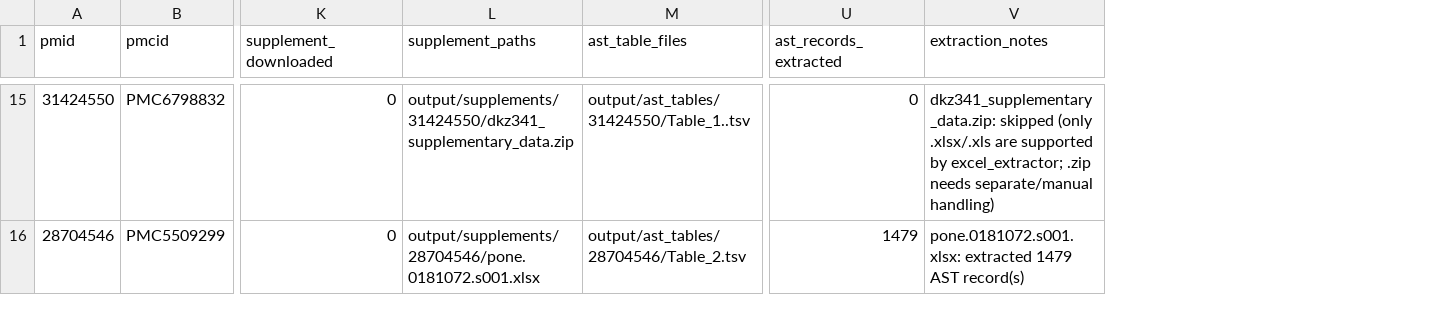
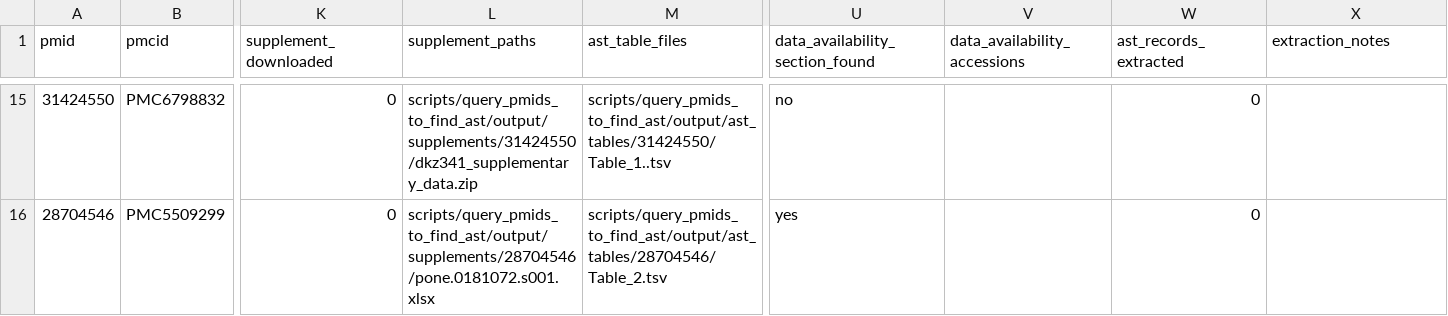
Before and after one commit to NIAID-BRC-Codeathons/amr-evidence-extraction, a TSV file: scripts/query_pmids_to_find_ast/output/paper_classification_Staph.pmid_only.tsv, drawn as a sheet; only a part is shown, gaps mark what is left out; addresses are those after the commit; the diff covers the shown part only; the diff names each change by its address in the sheet, - before the commit and + after, or states it on an @@ line.

```diff
--- a/scripts/query_pmids_to_find_ast/output/paper_classification_Staph.pmid_only.tsv
+++ b/scripts/query_pmids_to_find_ast/output/paper_classification_Staph.pmid_only.tsv
+column U (data_availability_section_found), rows 15-16: no | yes
+column V (data_availability_accessions), empty
-L15 (supplement_paths): output/supplements/31424550/dkz341_supplementary_data.zip
+L15 (supplement_paths): scripts/query_pmids_to_find_ast/output/supplements/31424550/dkz341_supplementary_data.zip
-M15 (ast_table_files): output/ast_tables/31424550/Table_1..tsv
+M15 (ast_table_files): scripts/query_pmids_to_find_ast/output/ast_tables/31424550/Table_1..tsv
-X15 (extraction_notes): dkz341_supplementary_data.zip: skipped (only .xlsx/.xls are supported by excel_extractor; .zip needs separate/manual handling)
+X15 (extraction_notes): (empty)
-L16 (supplement_paths): output/supplements/28704546/pone.0181072.s001.xlsx
+L16 (supplement_paths): scripts/query_pmids_to_find_ast/output/supplements/28704546/pone.0181072.s001.xlsx
-M16 (ast_table_files): output/ast_tables/28704546/Table_2.tsv
+M16 (ast_table_files): scripts/query_pmids_to_find_ast/output/ast_tables/28704546/Table_2.tsv
-W16 (ast_records_extracted): 1479
+W16 (ast_records_extracted): 0
-X16 (extraction_notes): pone.0181072.s001.xlsx: extracted 1479 AST record(s)
+X16 (extraction_notes): (empty)
```
Also changed, not shown: 44 edited cells elsewhere in this file, 3 other files.
